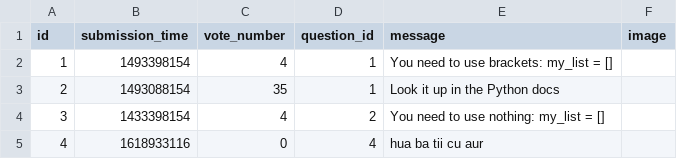
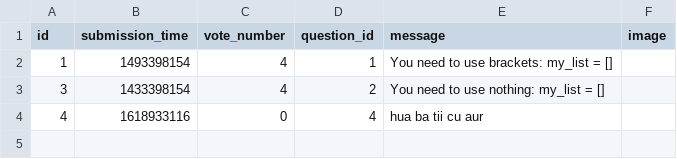
Before and after one commit to Nicolae-Peptea/AskMate, a CSV file: data_play/answer.csv, drawn as a sheet; the diff names each change by its address in the sheet, - before the commit and + after, or states it on an @@ line.

```diff
--- a/data_play/answer.csv
+++ b/data_play/answer.csv
-row 3: 2 | 1493088154 | 35 | 1 | Look it up in the Python docs
```
Also changed, not shown: data_play/question.csv, 2 other files.
